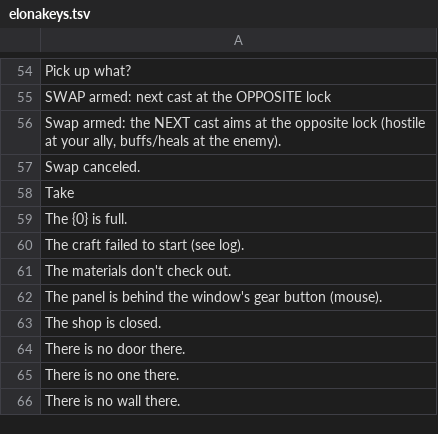
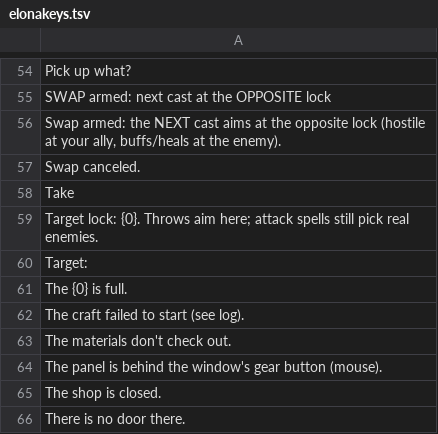
Before and after one commit to Claudia-diva/ElinModding, a TSV file: ElonaKeys/package/LangMod/EN/elonakeys.tsv, drawn as a sheet; only a part is shown, gaps mark what is left out; the shorter side is filled out with more unchanged rows.

Commit message:
ElonaKeys 1.38.4: capture balls fly at the locked neutral

```diff
--- a/ElonaKeys/package/LangMod/EN/elonakeys.tsv
+++ b/ElonaKeys/package/LangMod/EN/elonakeys.tsv
@@ -58,2 +58,4 @@ Swap canceled.
 Take	
+Target lock: {0}. Throws aim here; attack spells still pick real enemies.	
+Target: 	
 The {0} is full.	
```
Also changed, not shown: 7 other files.
